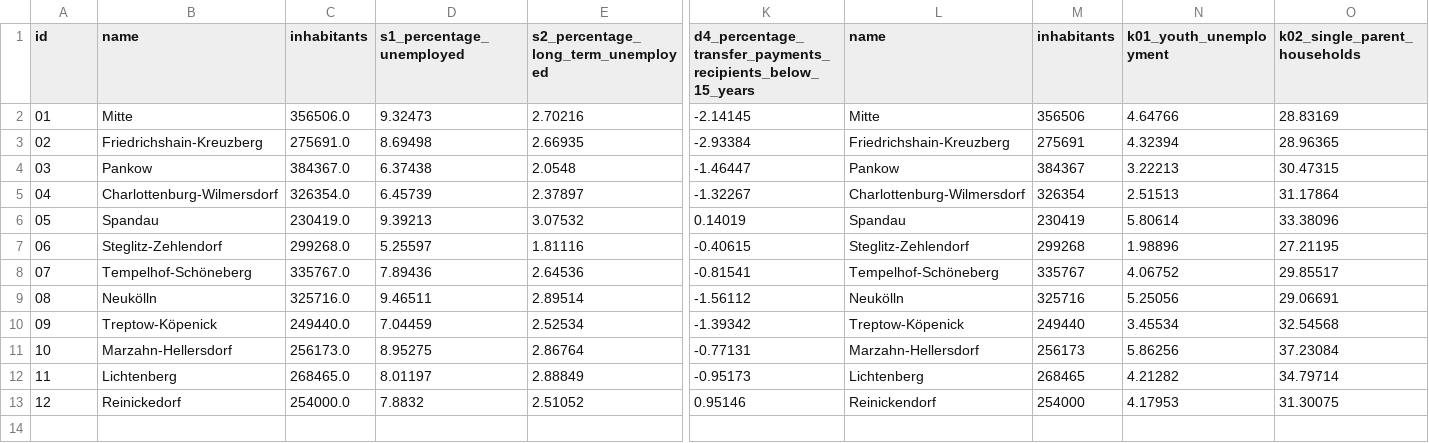
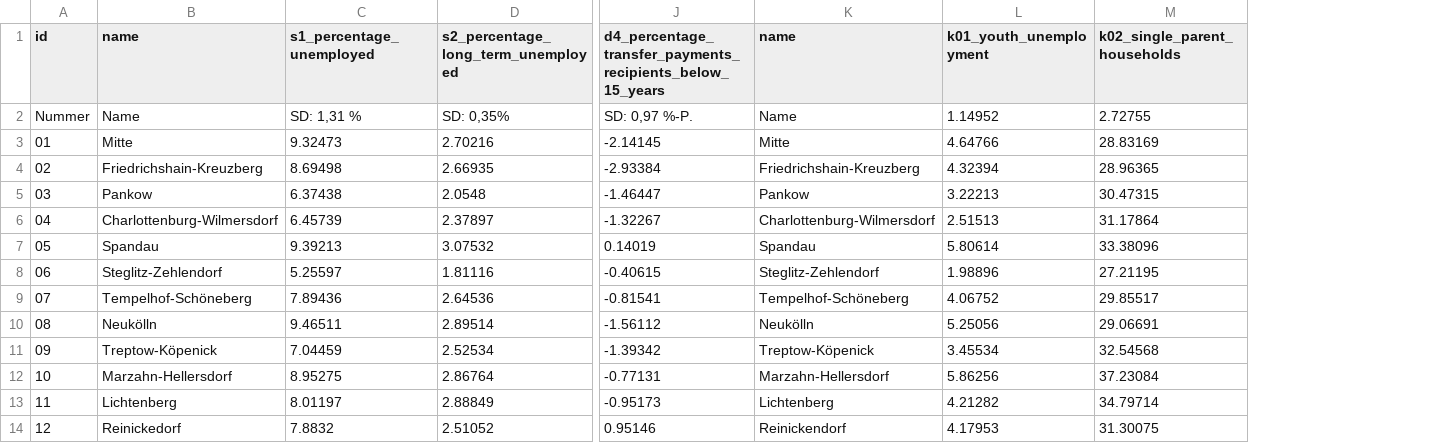
Before and after one commit to open-lifeworlds/open-lifeworlds-data-product-berlin-lor-monitoring-social-urban-development, a CSV file: data/berlin-lor-monitoring-social-urban-development-2015-00/berlin-lor-monitoring-social-urban-development-2015-00-districts.csv, drawn as a sheet; only a part is shown, gaps mark what is left out; removed rows and columns are numbered as before the commit, all else as after; rows hold the shown columns only; the diff names each change by its address in the sheet, - before the commit and + after, or states it on an @@ line.

```diff
--- a/data/berlin-lor-monitoring-social-urban-development-2015-00/berlin-lor-monitoring-social-urban-development-2015-00-districts.csv
+++ b/data/berlin-lor-monitoring-social-urban-development-2015-00/berlin-lor-monitoring-social-urban-development-2015-00-districts.csv
-column C (inhabitants), rows 2-13: 356506.0 | 275691.0 | 384367.0 | 326354.0 | 230419.0 | 299268.0 | 335767.0 | 325716.0 | 249440.0 | 256173.0 | 268465.0 | 254000.0
-column M (inhabitants), rows 2-13: 356506 | 275691 | 384367 | 326354 | 230419 | 299268 | 335767 | 325716 | 249440 | 256173 | 268465 | 254000
+row 2: Nummer | Name | SD: 1,31 % | SD: 0,35% | SD: 0,97 %-P. | Name | 1.14952 | 2.72755
```
Also changed, not shown: data/berlin-lor-monitoring-social-urban-development-2013-00/berlin-lor-monitoring-social-urban-development-2013-00-district-regions.csv, data/berlin-lor-monitoring-social-urban-development-2015-00/berlin-lor-monitoring-social-urban-development-2015-00-district-regions.csv, 28 other files.
